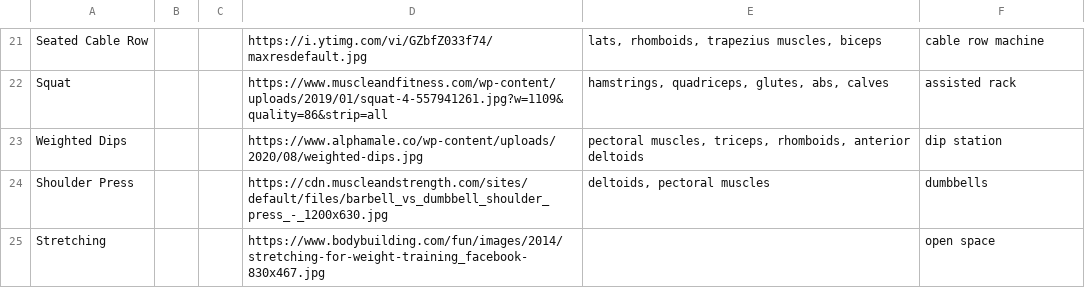
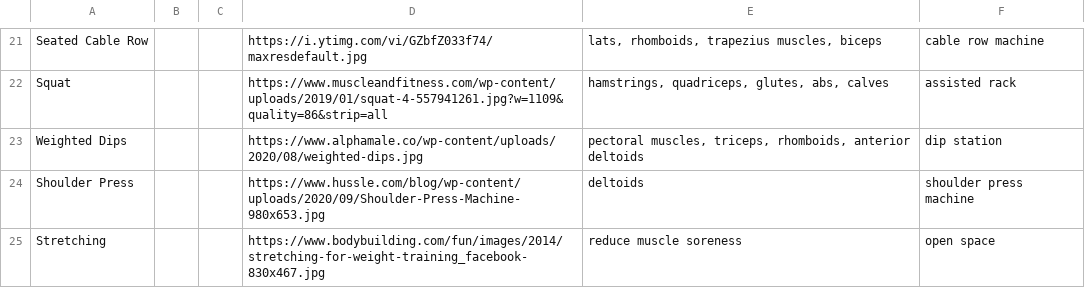
Before and after one commit to david-mambou/gymcoach-ai, a CSV file: lib/csv_folder_for_presentation_seeds/simplified_exercise.csv, drawn as a sheet; only a part is shown, gaps mark what is left out.

```diff
--- a/lib/csv_folder_for_presentation_seeds/simplified_exercise.csv
+++ b/lib/csv_folder_for_presentation_seeds/simplified_exercise.csv
@@ -23,3 +23,3 @@ Squat,,,https://www.muscleandfitness.com/wp-content/uploads/2019/01/squat-4-5579
 Weighted Dips,,,https://www.alphamale.co/wp-content/uploads/2020/08/weighted-dips.jpg,"pectoral muscles, triceps, rhomboids, anterior deltoids",dip station
-Shoulder Press,,,https://cdn.muscleandstrength.com/sites/default/files/barbell_vs_dumbbell_shoulder_press_-_1200x630.jpg,"deltoids, pectoral muscles",dumbbells
-Stretching,,,https://www.bodybuilding.com/fun/images/2014/stretching-for-weight-training_facebook-830x467.jpg,,open space
+Shoulder Press,,,https://www.hussle.com/blog/wp-content/uploads/2020/09/Shoulder-Press-Machine-980x653.jpg,"deltoids",shoulder press machine
+Stretching,,,https://www.bodybuilding.com/fun/images/2014/stretching-for-weight-training_facebook-830x467.jpg,"reduce muscle soreness",open space
```
Also changed, not shown: lib/csv_folder_for_presentation_seeds/simplified_station.csv, 1 other file.
